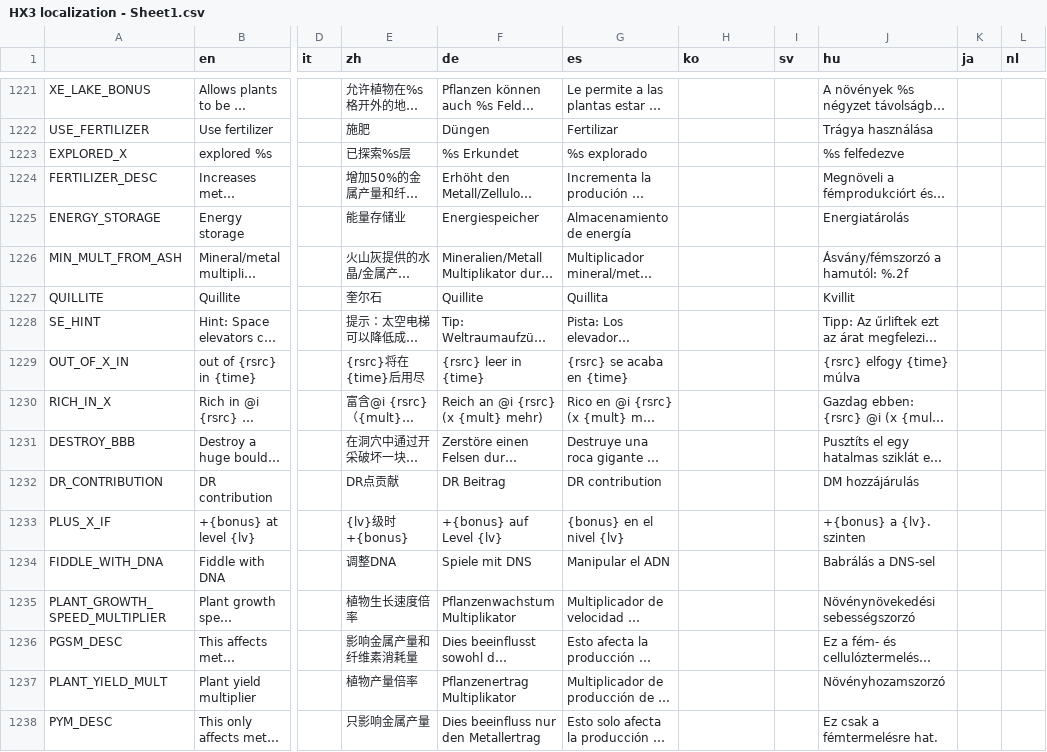
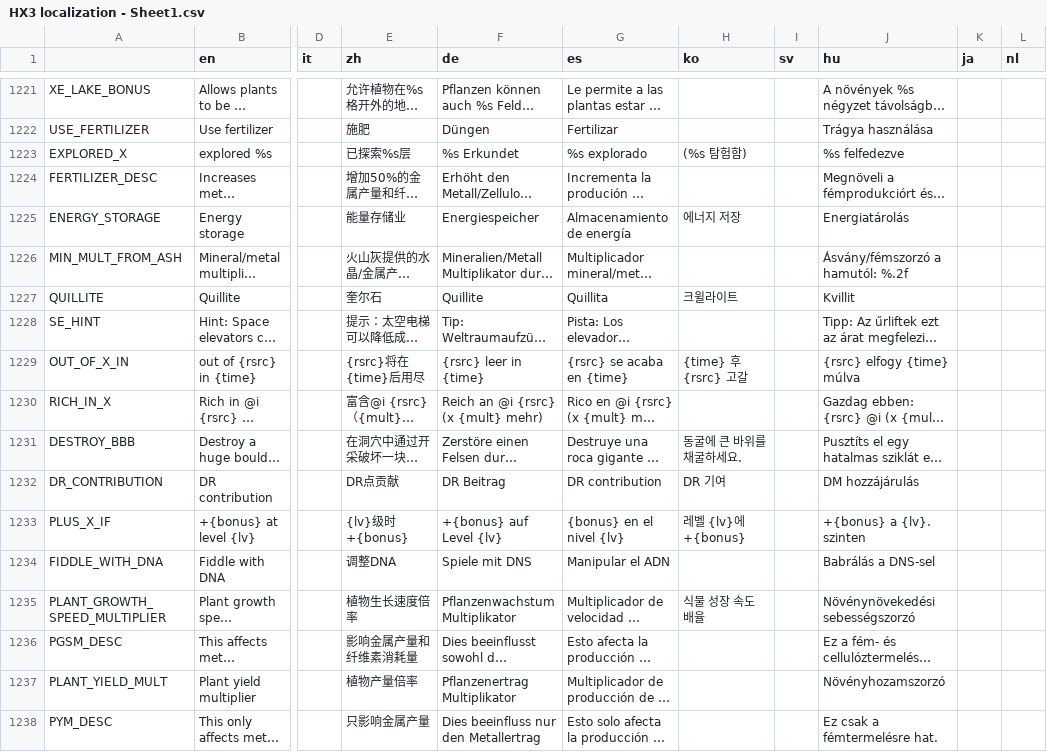
Before and after one commit to Apple0726/helixteus-3, a CSV file: Text/HX3 localization - Sheet1.csv, drawn as a sheet; only a part is shown, gaps mark what is left out; long unchanged cells end in …; the diff covers the shown part only; the diff names each change by its address in the sheet, - before the commit and + after, or states it on an @@ line.

```diff
--- a/Text/HX3 localization - Sheet1.csv
+++ b/Text/HX3 localization - Sheet1.csv
-H1223 (ko): (empty)
+H1223 (ko): (%s 탐험함)
-H1225 (ko): (empty)
+H1225 (ko): 에너지 저장
-H1227 (ko): (empty)
+H1227 (ko): 크윌라이트
-H1229 (ko): (empty)
+H1229 (ko): {time} 후 {rsrc} 고갈
-H1231 (ko): (empty)
+H1231 (ko): 동굴에 큰 바위를 채굴하세요.
-H1232 (ko): (empty)
+H1232 (ko): DR 기여
-H1233 (ko): (empty)
+H1233 (ko): 레벨 {lv}에 +{bonus}
-H1235 (ko): (empty)
+H1235 (ko): 식물 성장 속도 배율
```
Also changed, not shown: 44 edited cells elsewhere in this file, 17 other files.
